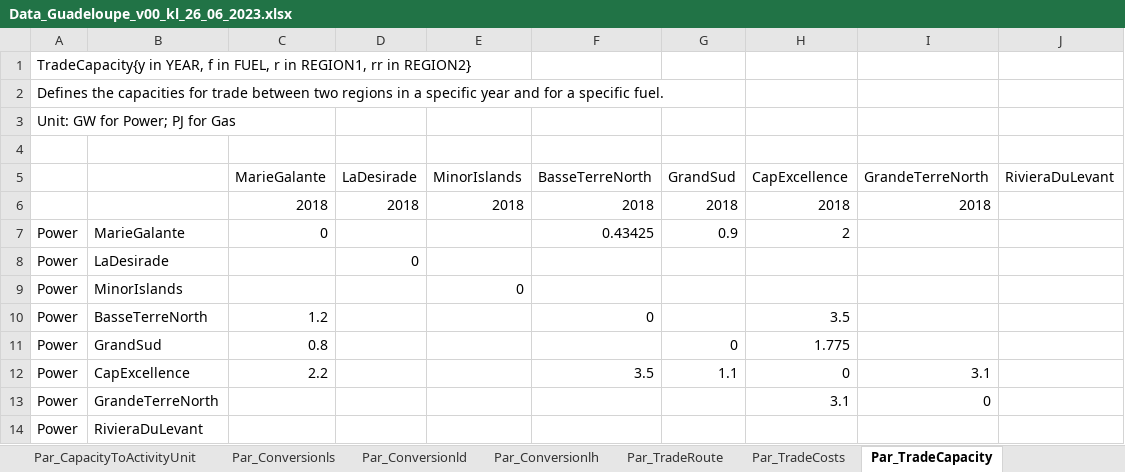
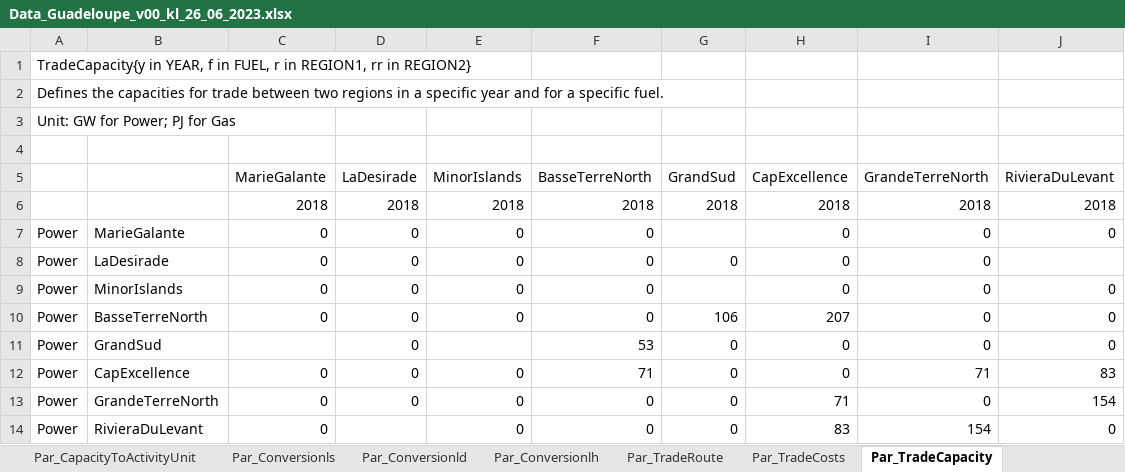
Before and after one commit to loeffko/genesysmod-guadeloupe, an Excel workbook: Inputdata/Data_Guadeloupe_v00_kl_26_06_2023.xlsx, sheet Par_TradeCapacity, drawn as a sheet; values as stored, in another font and other column widths than the file's, no cell formats; removed rows and columns are numbered as before the commit, all else as after; the diff names each change by its address in the sheet, - before the commit and + after, or states it on an @@ line.

Commit message:
Updated Trade capacities for power (Without submarine cables)

```diff
--- a/Inputdata/Data_Guadeloupe_v00_kl_26_06_2023.xlsx (sheet Par_TradeCapacity)
+++ b/Inputdata/Data_Guadeloupe_v00_kl_26_06_2023.xlsx (sheet Par_TradeCapacity)
-J6 (RivieraDuLevant): (empty)
+J6 (RivieraDuLevant): 2018
-D7 (LaDesirade): (empty)
+D7 (LaDesirade): 0
-E7:E8 (MinorIslands): (empty)
+E7:E8 (MinorIslands): 0
-F7 (BasseTerreNorth): 0.43425
+F7 (BasseTerreNorth): 0
-G7 (GrandSud): 0.9
+G7 (GrandSud): (empty)
-H7 (CapExcellence): 2
+H7 (CapExcellence): 0
-I7:I11 (GrandeTerreNorth): (empty)
+I7:I11 (GrandeTerreNorth): 0
-J7 (RivieraDuLevant): (empty)
+J7 (RivieraDuLevant): 0
-C8:C9 (MarieGalante): (empty)
+C8:C9 (MarieGalante): 0
-F8:F9 (BasseTerreNorth): (empty)
+F8:F9 (BasseTerreNorth): 0
-G8 (GrandSud): (empty)
+G8 (GrandSud): 0
-H8:H9 (CapExcellence): (empty)
+H8:H9 (CapExcellence): 0
-D9:D13 (LaDesirade): (empty)
+D9:D13 (LaDesirade): 0
-J9:J11 (RivieraDuLevant): (empty)
+J9:J11 (RivieraDuLevant): 0
-C10 (MarieGalante): 1.2
+C10 (MarieGalante): 0
-E10 (MinorIslands): (empty)
+E10 (MinorIslands): 0
-G10 (GrandSud): (empty)
+G10 (GrandSud): 106
-H10 (CapExcellence): 3.5
+H10 (CapExcellence): 207
-C11 (MarieGalante): 0.8
+C11 (MarieGalante): (empty)
-F11 (BasseTerreNorth): (empty)
+F11 (BasseTerreNorth): 53
-H11 (CapExcellence): 1.775
+H11 (CapExcellence): 0
-C12 (MarieGalante): 2.2
+C12 (MarieGalante): 0
-E12:E13 (MinorIslands): (empty)
+E12:E13 (MinorIslands): 0
-F12 (BasseTerreNorth): 3.5
+F12 (BasseTerreNorth): 71
-G12 (GrandSud): 1.1
+G12 (GrandSud): 0
-I12 (GrandeTerreNorth): 3.1
+I12 (GrandeTerreNorth): 71
-J12 (RivieraDuLevant): (empty)
+J12 (RivieraDuLevant): 83
-C13 (MarieGalante): (empty)
+C13 (MarieGalante): 0
-F13 (BasseTerreNorth): (empty)
+F13 (BasseTerreNorth): 0
-G13 (GrandSud): (empty)
+G13 (GrandSud): 0
-H13 (CapExcellence): 3.1
+H13 (CapExcellence): 71
-J13 (RivieraDuLevant): (empty)
+J13 (RivieraDuLevant): 154
-row 14: Power | RivieraDuLevant
+row 14: Power | RivieraDuLevant | 0 |  | 0 | 0 | 0 | 83 | 154 | 0
```
Also changed, not shown: sheet Par_RegionalAnnualEmissionLimit, sheet Par_EmissionsPenalty, cell formats.
